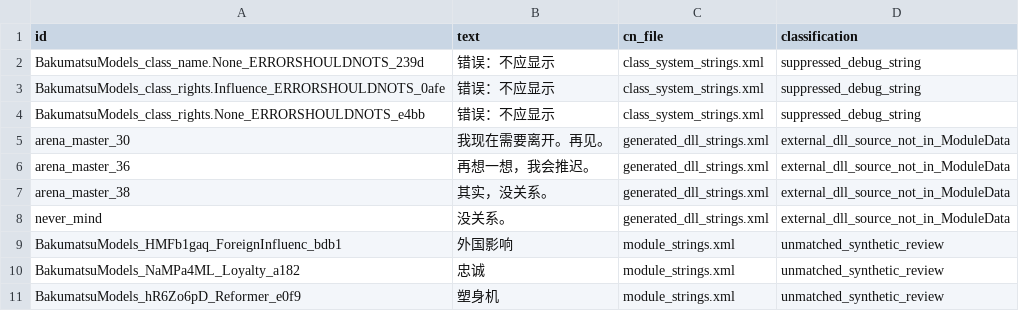
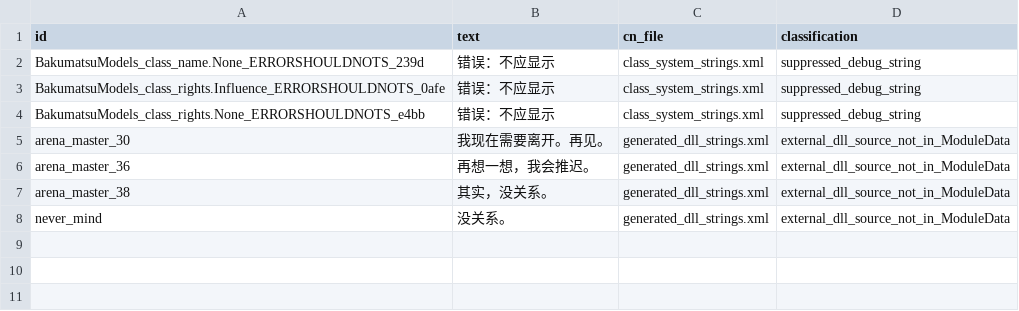
Before and after one commit to mmmmyyyxx/bakumatsu_cns, a CSV file: reports/extra_cn.csv, drawn as a sheet; the diff names each change by its address in the sheet, - before the commit and + after, or states it on an @@ line.

```diff
--- a/reports/extra_cn.csv
+++ b/reports/extra_cn.csv
-row 9: BakumatsuModels_HMFb1gaq_ForeignInfluenc_bdb1 | 外国影响 | module_strings.xml | unmatched_synthetic_review
-row 10: BakumatsuModels_NaMPa4ML_Loyalty_a182 | 忠诚 | module_strings.xml | unmatched_synthetic_review
-row 11: BakumatsuModels_hR6Zo6pD_Reformer_e0f9 | 塑身机 | module_strings.xml | unmatched_synthetic_review
```
Also changed, not shown: reports/coverage_by_file.csv, reports/naked_candidates.csv, 9 other files.
